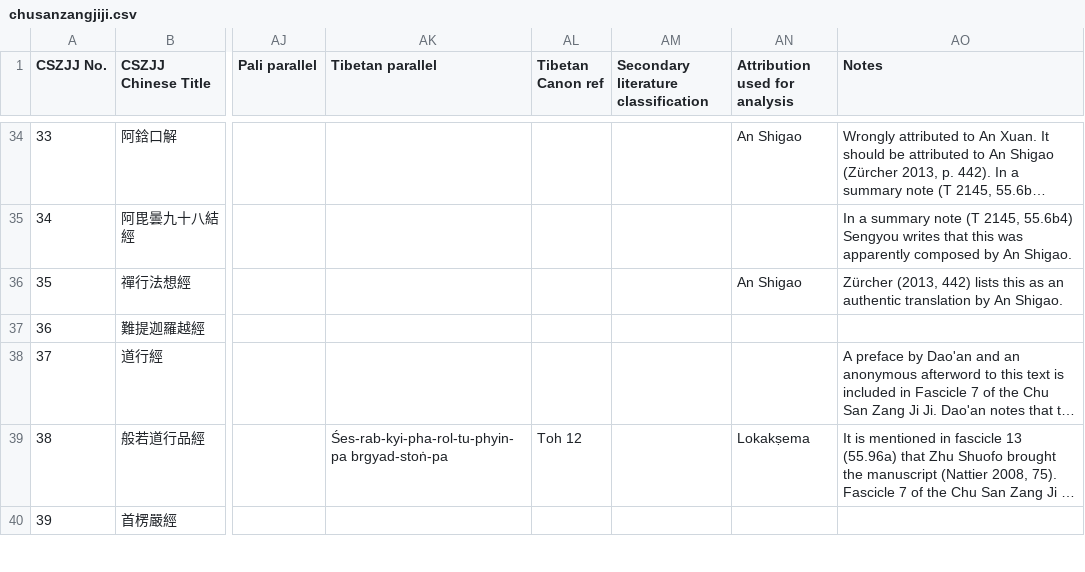
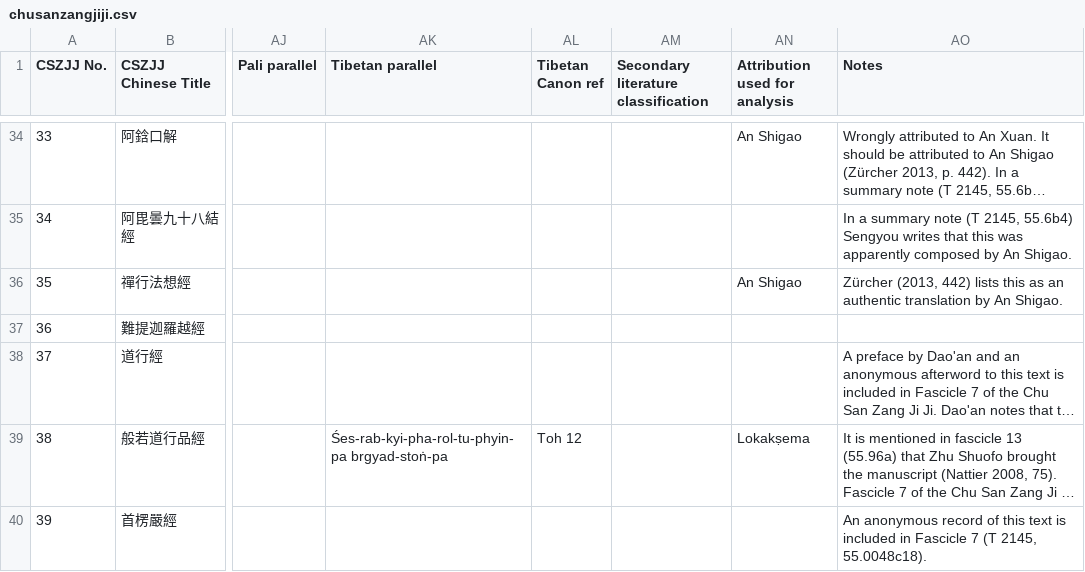
Before and after one commit to Silk-Road-Corpus/silk_road_corpus, a CSV file: data/chusanzangjiji.csv, drawn as a sheet; only a part is shown, gaps mark what is left out; long unchanged cells end in …; the diff covers the shown part only; the diff names each change by its address in the sheet, - before the commit and + after, or states it on an @@ line.

```diff
--- a/data/chusanzangjiji.csv
+++ b/data/chusanzangjiji.csv
-AO40 (Notes): (empty)
+AO40 (Notes): An anonymous record of this text is included in Fascicle 7 (T 2145, 55.0048c18).
```
Also changed, not shown: 9 edited cells elsewhere in this file, 1 other file.
